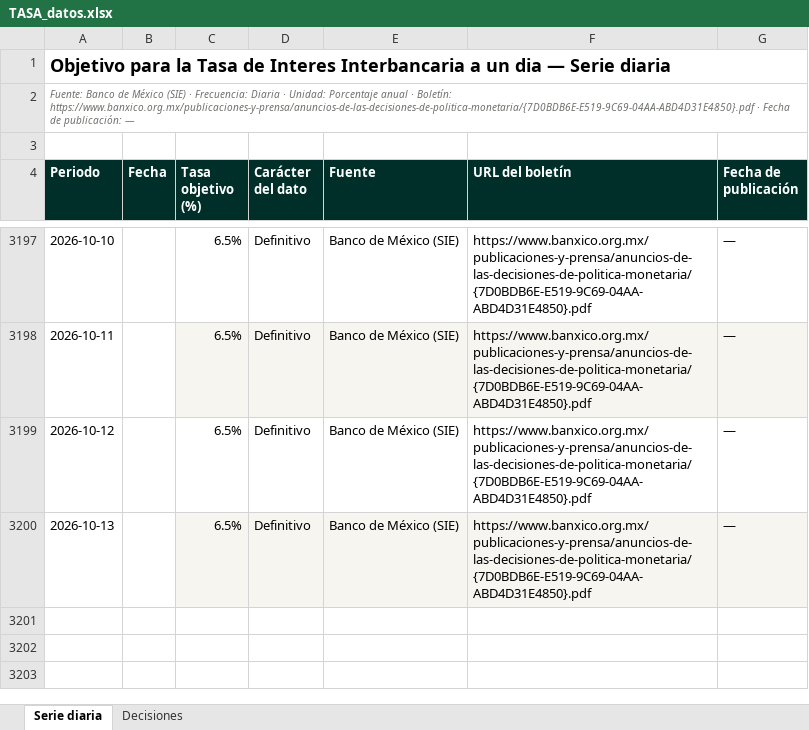
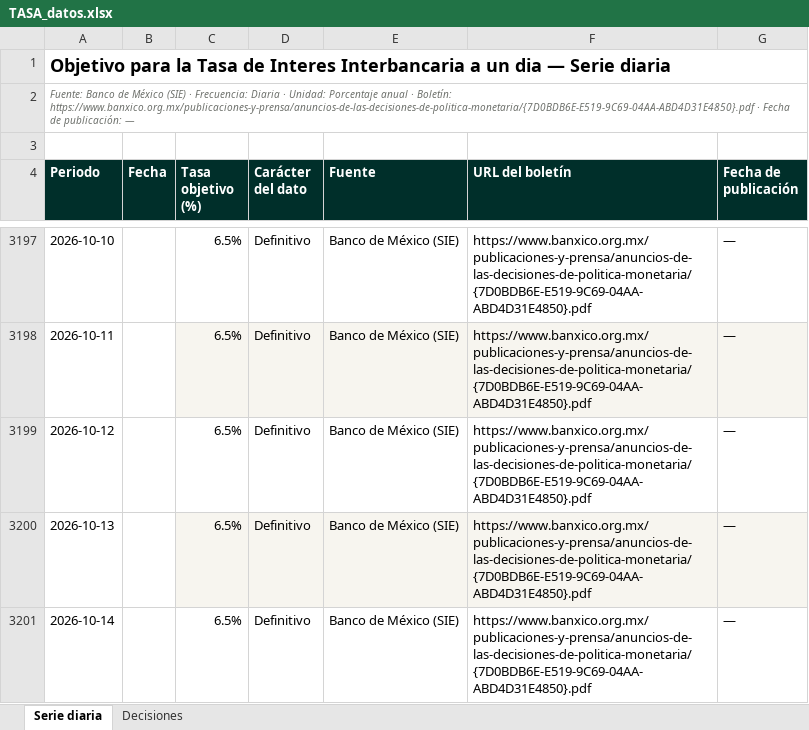
Before and after one commit to luisbuendiag/Indicadores_macroeconomicos_Mex, an Excel workbook: downloads/indicadores/TASA/TASA_datos.xlsx, sheet Serie diaria, drawn as a sheet; only a part is shown, gaps mark what is left out; values as stored, in another font and other column widths than the file's, no borders; the diff names each change by its address in the sheet, - before the commit and + after, or states it on an @@ line.

```diff
--- a/downloads/indicadores/TASA/TASA_datos.xlsx (sheet Serie diaria)
+++ b/downloads/indicadores/TASA/TASA_datos.xlsx (sheet Serie diaria)
+row 3201: 2026-10-14 |  | 6.5% | Definitivo | Banco de México (SIE) | https://www.banxico.org.mx/publicaciones-y-prensa/anuncios-de-las-decisiones-de-politica-monetaria/{7D0BDB6E-E519-9C69-04AA-ABD4D31E4850}.pdf | —
```
Also changed, not shown: downloads/Indicadores_Macroeconomicos_Mexico_Actualizado.xlsx, downloads/indicadores/CONSUMO/CONSUMO_datos.xlsx, 26 other files.
